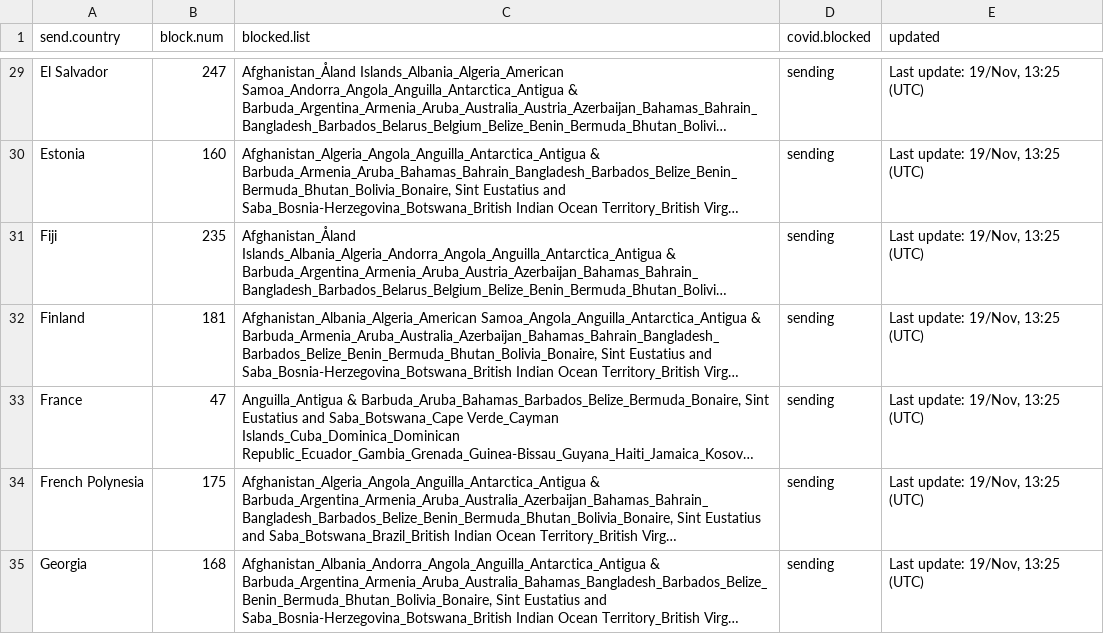
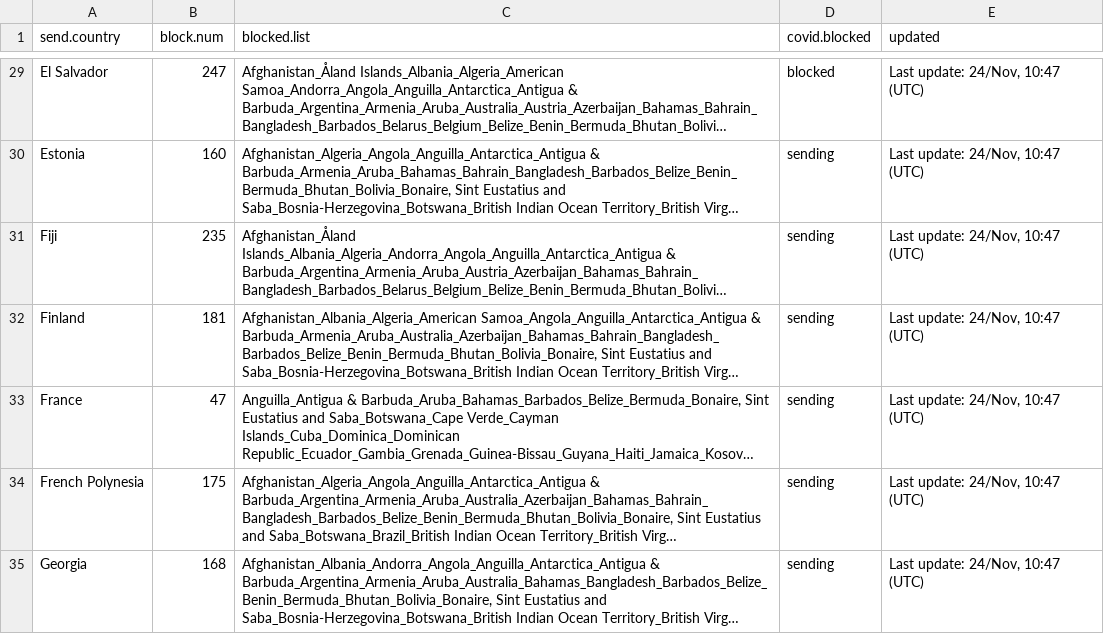
Before and after one commit to Mettetron/PostBlocked, a CSV file: data/postInfoScrape.csv, drawn as a sheet; only a part is shown, gaps mark what is left out; long unchanged cells end in …; the diff covers the shown part only; the diff names each change by its address in the sheet, - before the commit and + after, or states it on an @@ line.

Commit message:
data folder consolidated

```diff
--- a/data/postInfoScrape.csv
+++ b/data/postInfoScrape.csv
-D29 (covid.blocked): sending
+D29 (covid.blocked): blocked
-E29:E35 (updated): Last update: 19/Nov, 13:25 (UTC)
+E29:E35 (updated): Last update: 24/Nov, 10:47 (UTC)
```
Also changed, not shown: 2 added rows, 1 removed row and 119 edited cells elsewhere in this file, 8 other files.
